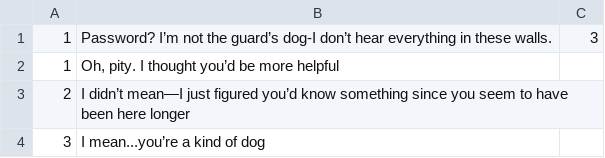
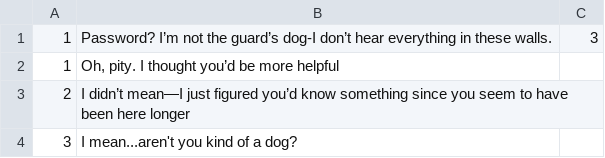
Before and after one commit to MastersUniversity/Deduction-RPG, a CSV file: Story/Dialogue/Hunulf/FirstMeet/Decision2/Dialogue.csv, drawn as a sheet.

Commit message:
Update Dialogue.csv

```diff
--- a/Story/Dialogue/Hunulf/FirstMeet/Decision2/Dialogue.csv
+++ b/Story/Dialogue/Hunulf/FirstMeet/Decision2/Dialogue.csv
@@ -3,2 +3,2 @@
 2,"I didn’t mean—I just figured you’d know something since you seem to have been here longer",
-3,"I mean...you’re a kind of dog",
+3,"I mean...aren't you kind of a dog?",
```
